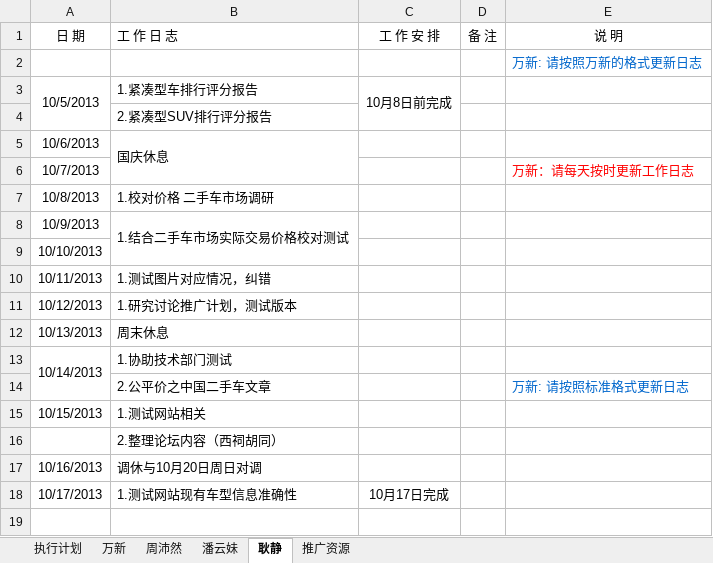
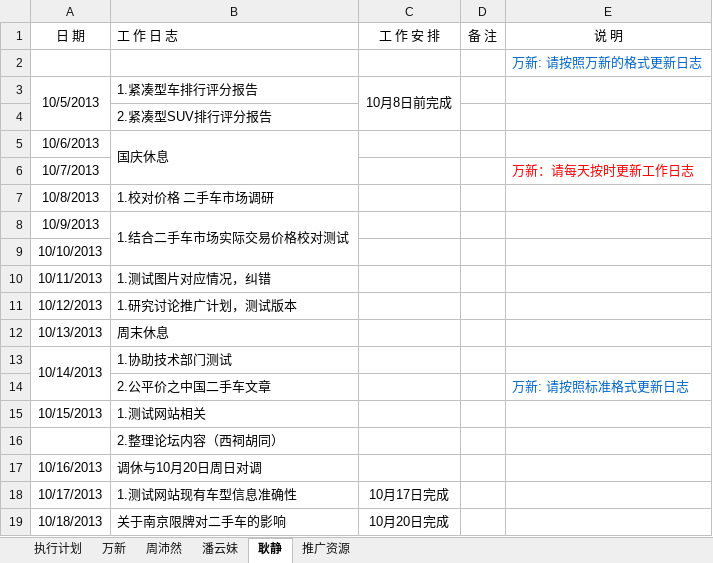
Before and after one commit to GPJxiaoshou/xiaoshou, an Excel workbook: 日志.xlsx, sheet 耿静, drawn as a sheet; values as stored, in another font and other column widths than the file's, no borders; the diff names each change by its address in the sheet, - before the commit and + after, or states it on an @@ line.

Commit message:
工作计划

```diff
--- a/日志.xlsx (sheet 耿静)
+++ b/日志.xlsx (sheet 耿静)
+row 19: 10/18/2013 | 关于南京限牌对二手车的影响 | 10月20日完成
```
